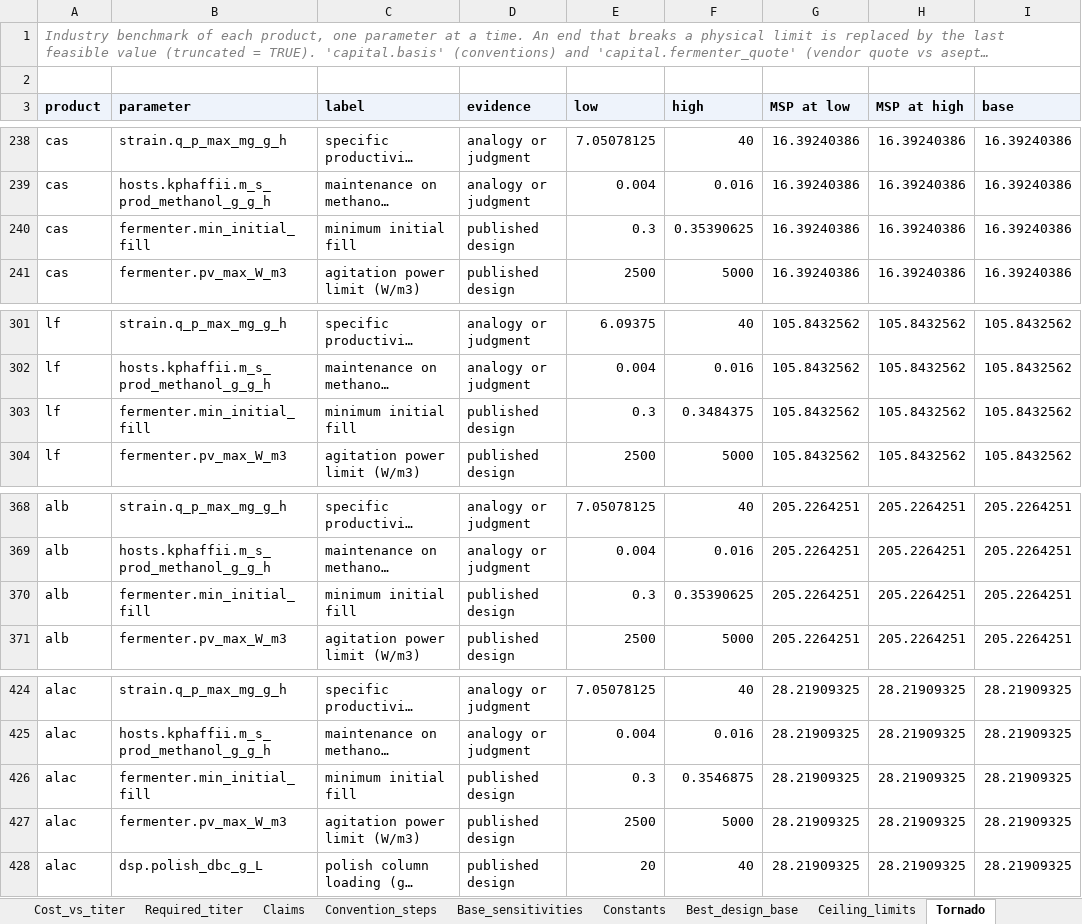
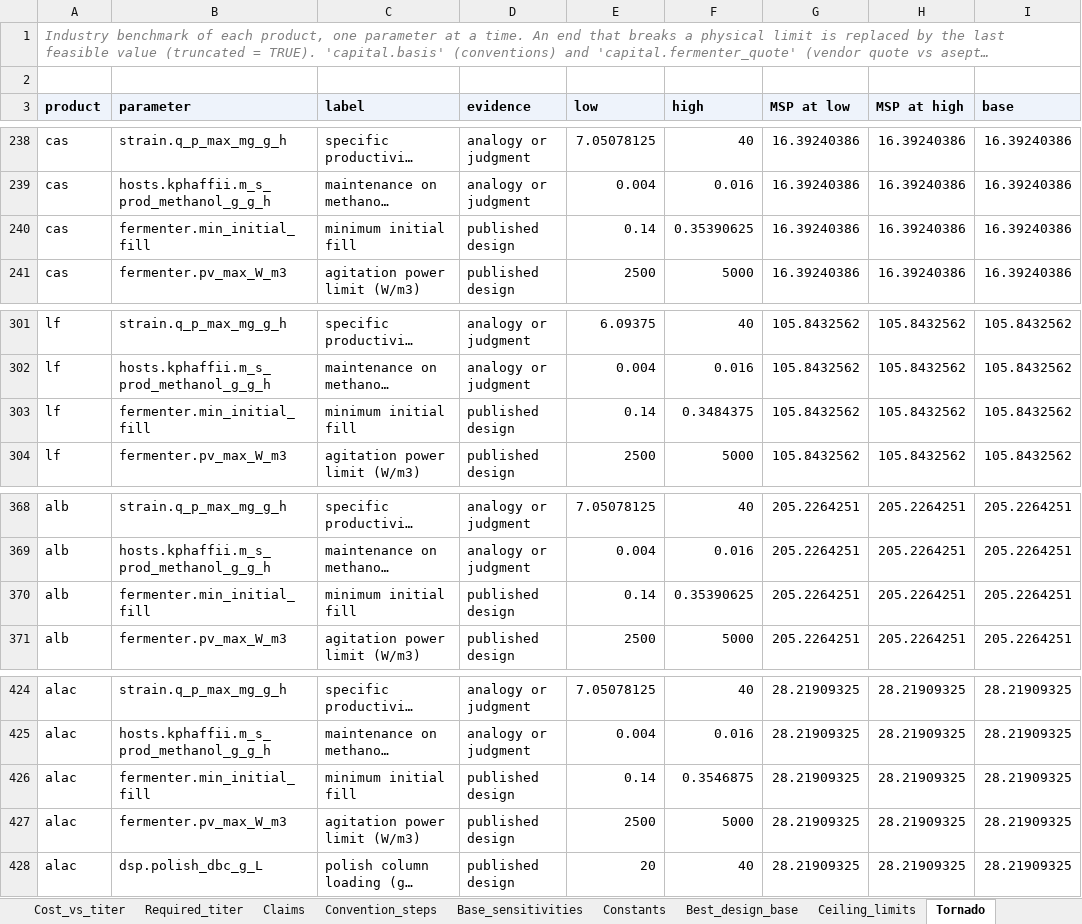
Before and after one commit to PabloAMC/precision-fermentation-TEA, an Excel workbook: report/pf_tea_SI.xlsx, sheet Tornado, drawn as a sheet; only a part is shown, gaps mark what is left out; long unchanged cells end in …; values as stored, in another font and other column widths than the file's, no borders; the diff covers the shown part only; the diff names each change by its address in the sheet, - before the commit and + after, or states it on an @@ line.

```diff
--- a/report/pf_tea_SI.xlsx (sheet Tornado)
+++ b/report/pf_tea_SI.xlsx (sheet Tornado)
-E240 (low): 0.3
+E240 (low): 0.14
-E303 (low): 0.3
+E303 (low): 0.14
-E370 (low): 0.3
+E370 (low): 0.14
-E426 (low): 0.3
+E426 (low): 0.14
```
Also changed, not shown: 7 edited cells elsewhere in this sheet, sheet Evidence_engineering, sheet Evidence_placeholders, sheet Titers, sheet Evidence_albumin, sheet Evidence_lactoferrin, sheet Evidence_milk_egg, 2 more sheets, 7 other files.
